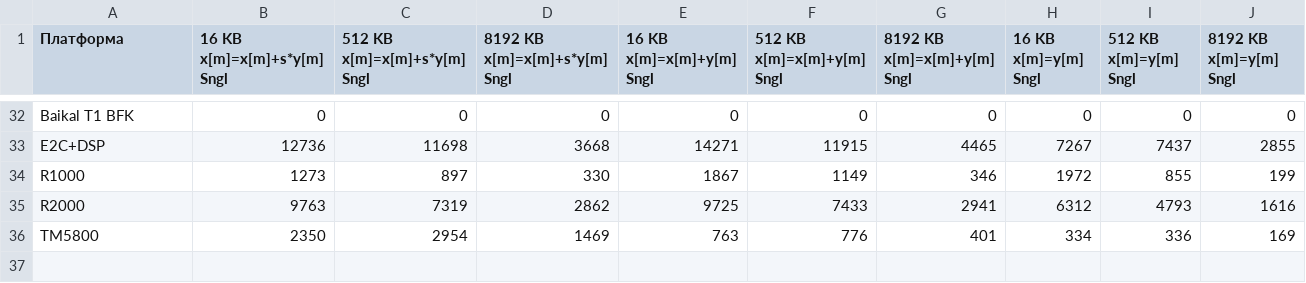
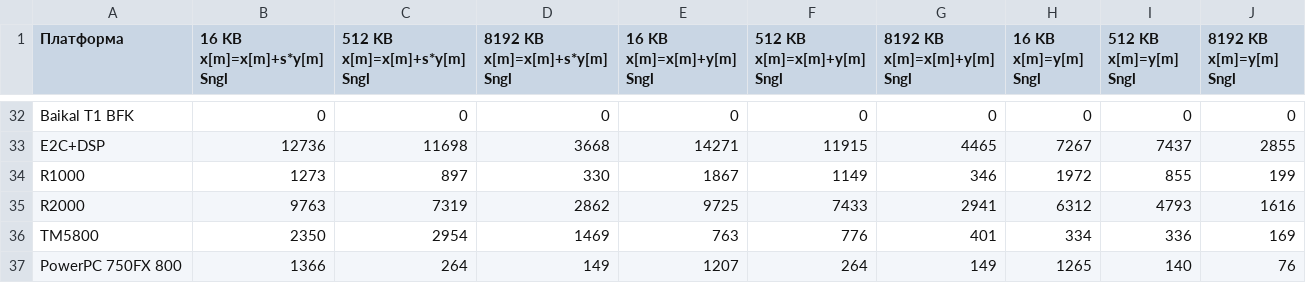
Before and after one commit to EntityFX/anybench, a CSV file: doc/csv/memspeed.csv, drawn as a sheet; only a part is shown, gaps mark what is left out; the diff names each change by its address in the sheet, - before the commit and + after, or states it on an @@ line.

```diff
--- a/doc/csv/memspeed.csv
+++ b/doc/csv/memspeed.csv
+row 37: PowerPC 750FX 800 | 1366 | 264 | 149 | 1207 | 264 | 149 | 1265 | 140 | 76
```
Also changed, not shown: doc/csv/coremark.csv, doc/csv/cpus.csv, 5 other files.
